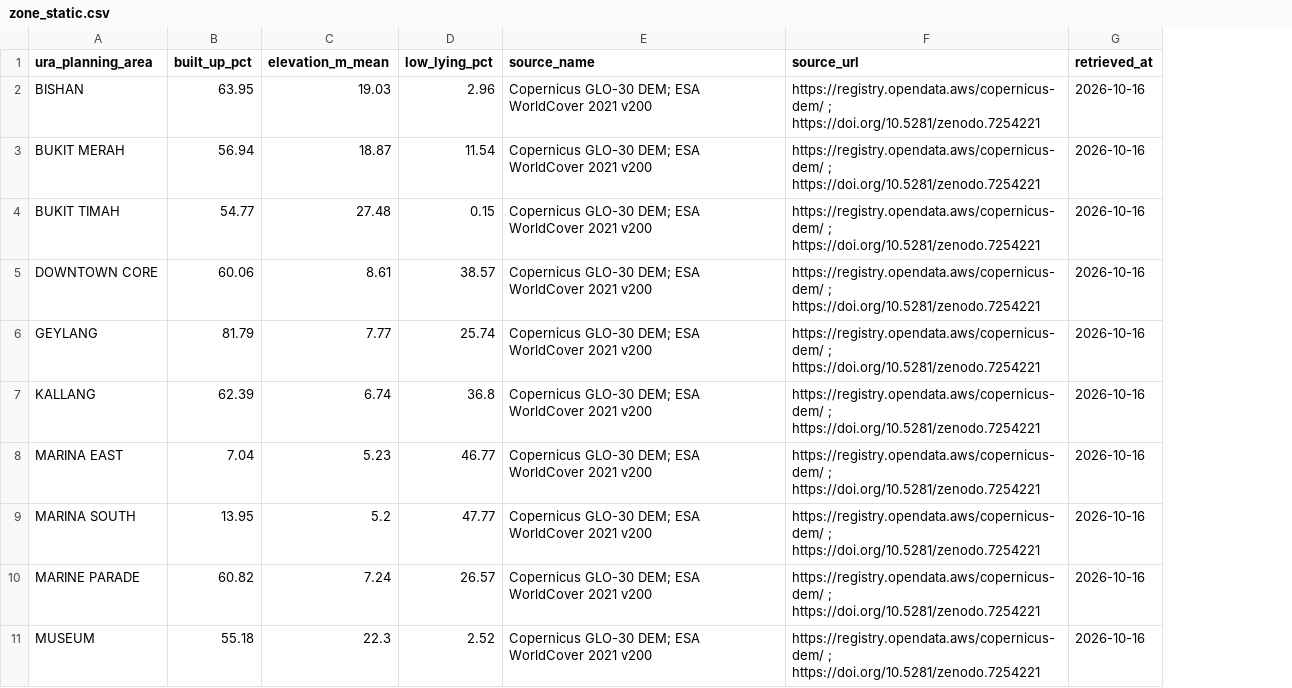
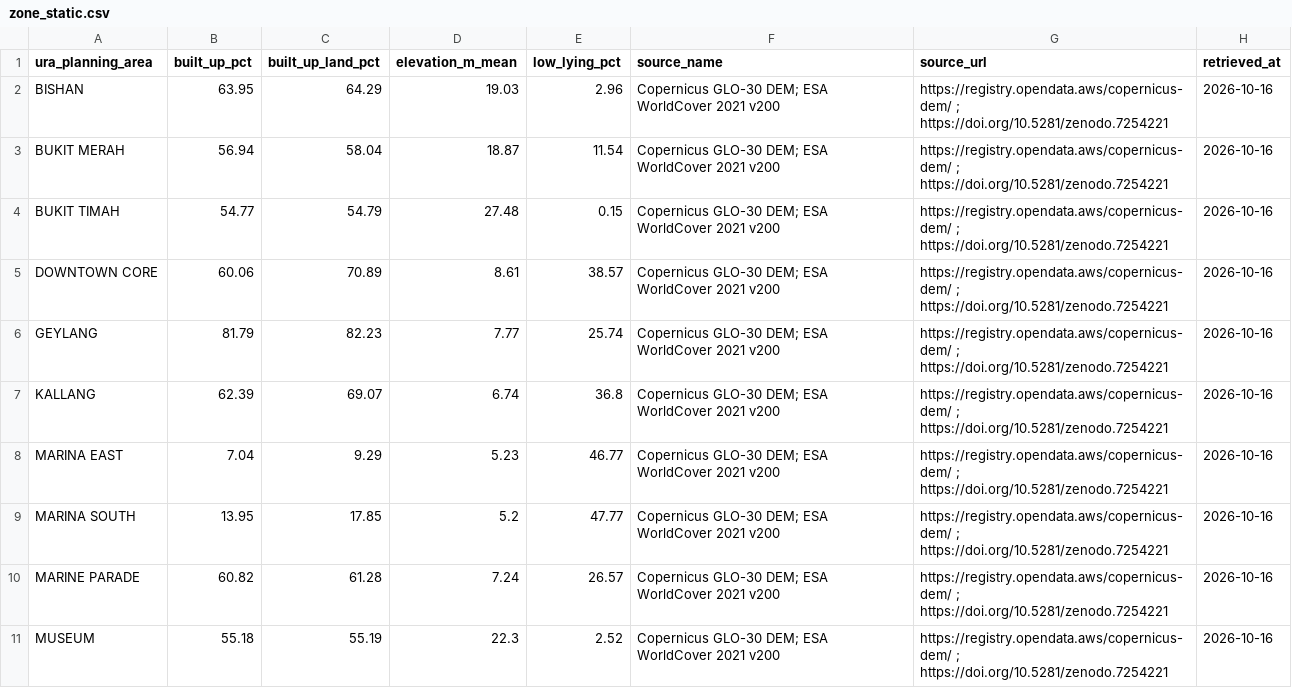
Before and after one commit to adk7712/floodsense, a CSV file: data/reference/zone_static.csv, drawn as a sheet; only a part is shown; the diff names each change by its address in the sheet, - before the commit and + after, or states it on an @@ line.

Commit message:
feat(B7): mentor tests round 2 - runoff-weighted rain, kriged mean + 1 SD, rain30 for Moderate
Pre-registered in 538924b, run once on the 2020-2023 CV (28 floods); 2024-2026 not scored.
T1 and T2 miss the margin; T3 meets it, with caveats (same 3 floods, more false Moderate
episodes). Recommendation: keep rule_rain60. Adds built_up_land_pct, kriging variance and a
vectorised engine, the krig_upper feature builder and the mentor_tests runner, with tests;
updates the handoff (B7), README and docs.

```diff
--- a/data/reference/zone_static.csv
+++ b/data/reference/zone_static.csv
+column C (built_up_land_pct), rows 2-11: 64.29 | 58.04 | 54.79 | 70.89 | 82.23 | 69.07 | 9.29 | 17.85 | 61.28 | 55.19
```
Also changed, not shown: 14 other files.
